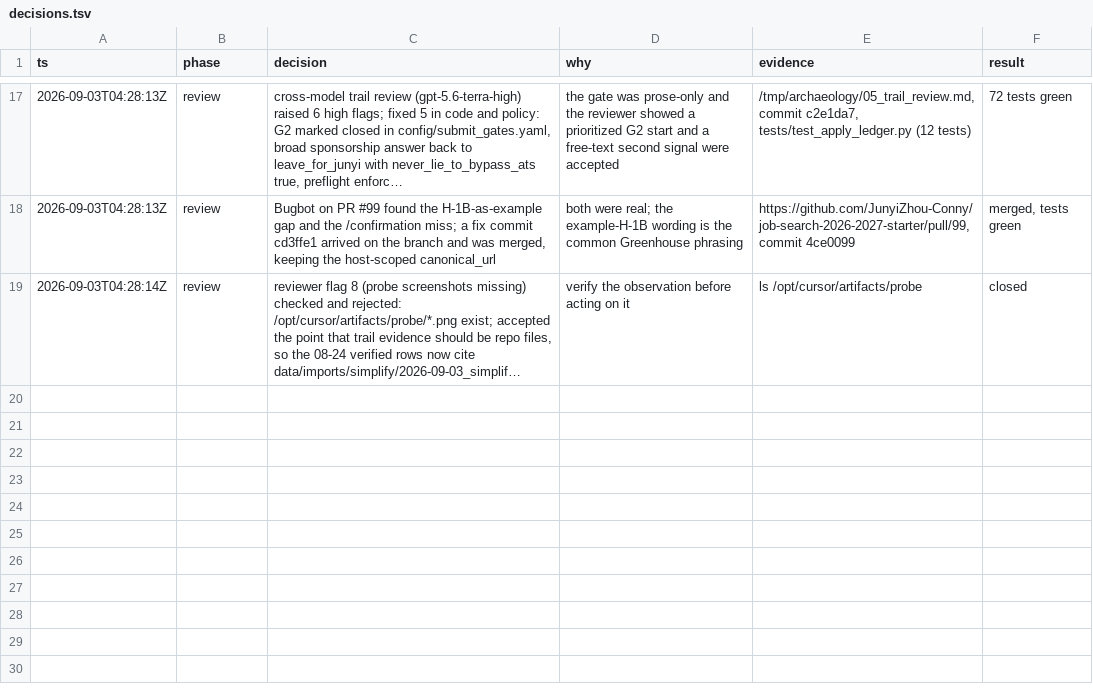
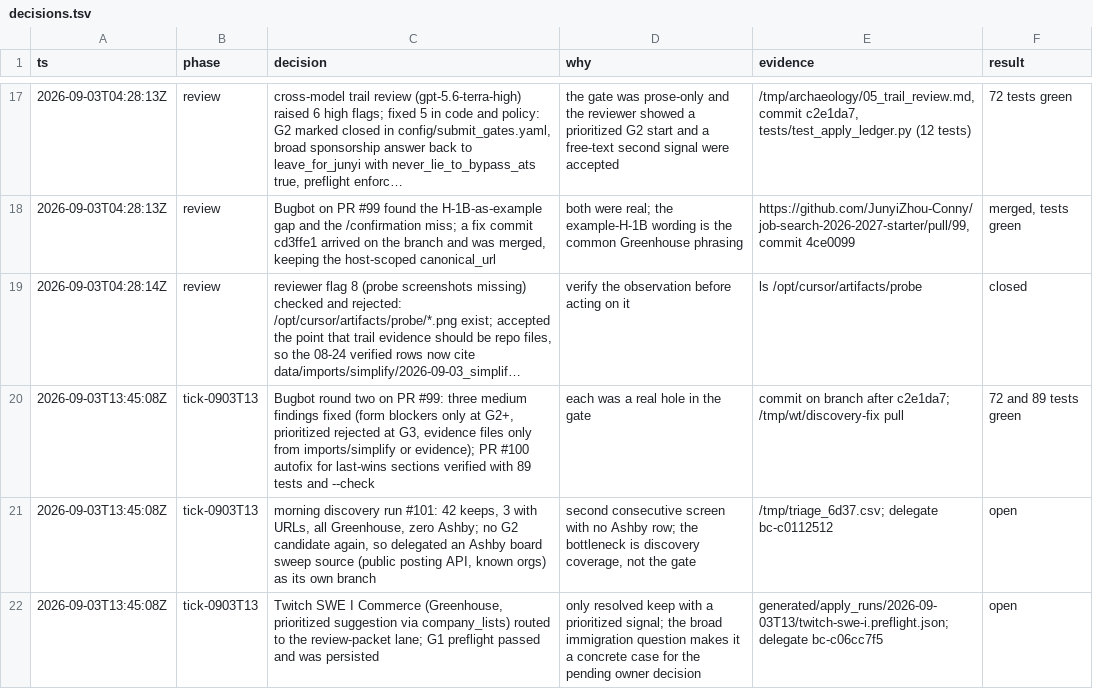
Before and after one commit to JunyiZhou-Conny/job-search-2026-2027-starter, a TSV file: docs/state/decisions.tsv, drawn as a sheet; only a part is shown, gaps mark what is left out; long unchanged cells end in …; the diff names each change by its address in the sheet, - before the commit and + after, or states it on an @@ line.

```diff
--- a/docs/state/decisions.tsv
+++ b/docs/state/decisions.tsv
+row 20: 2026-09-03T13:45:08Z | tick-0903T13 | Bugbot round two on PR #99: three medium findings fixed (form blockers only at G2+, prioritized rejected at G3, evidence files only from imports/simplify or evidence); PR #100 autofix for last-wins sections verified with 89 tests and --check | each was a real hole in the gate | commit on branch after c2e1da7; /tmp/wt/discovery-fix pull | 72 and 89 tests green
+row 21: 2026-09-03T13:45:08Z | tick-0903T13 | morning discovery run #101: 42 keeps, 3 with URLs, all Greenhouse, zero Ashby; no G2 candidate again, so delegated an Ashby board sweep source (public posting API, known orgs) as its own branch | second consecutive screen with no Ashby row; the bottleneck is discovery coverage, not the gate | /tmp/triage_6d37.csv; delegate bc-c0112512 | open
+row 22: 2026-09-03T13:45:08Z | tick-0903T13 | Twitch SWE I Commerce (Greenhouse, prioritized suggestion via company_lists) routed to the review-packet lane; G1 preflight passed and was persisted | only resolved keep with a prioritized signal; the broad immigration question makes it a concrete case for the pending owner decision | generated/apply_runs/2026-09-03T13/twitch-swe-i.preflight.json; delegate bc-c06cc7f5 | open
```
Also changed, not shown: 1 other file.
